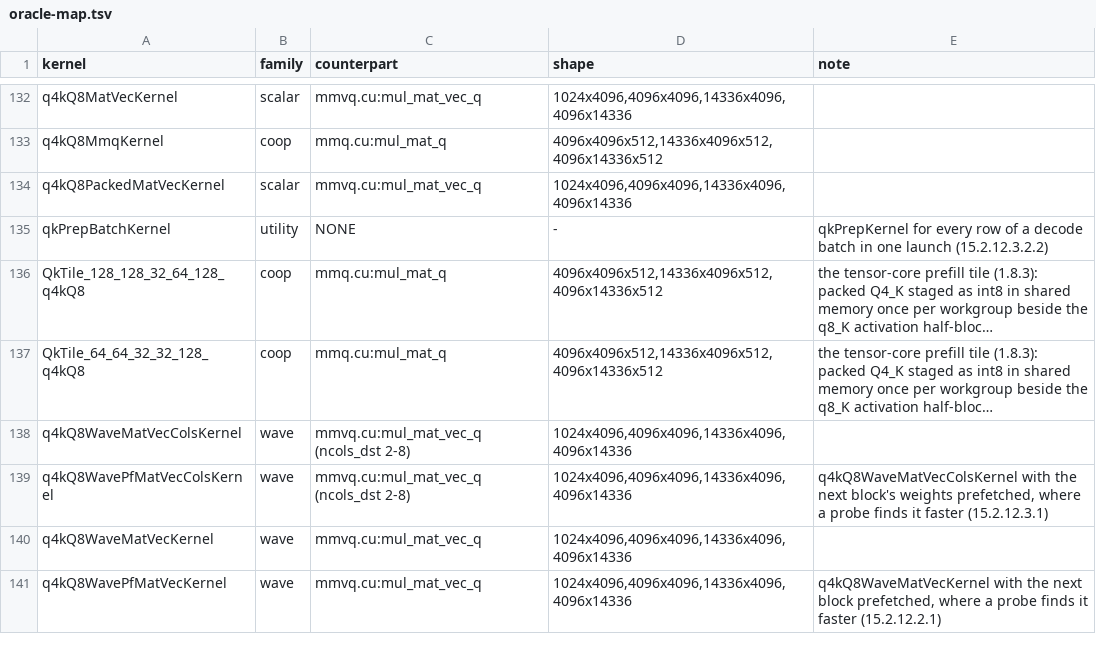
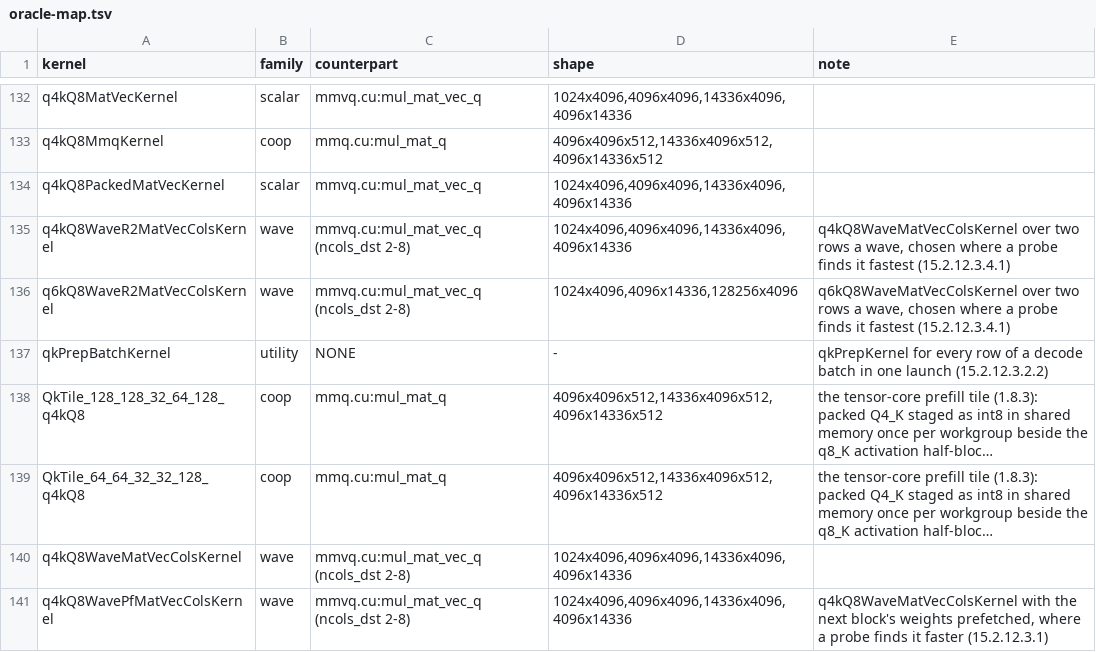
Before and after one commit to jklappenbach/cajeta-llm, a TSV file: census/oracle-map.tsv, drawn as a sheet; only a part is shown, gaps mark what is left out; the shorter side is filled out with more unchanged rows; long unchanged cells end in …; the diff names each change by its address in the sheet, - before the commit and + after, or states it on an @@ line.

```diff
--- a/census/oracle-map.tsv
+++ b/census/oracle-map.tsv
+row 135: q4kQ8WaveR2MatVecColsKernel | wave | mmvq.cu:mul_mat_vec_q (ncols_dst 2-8) | 1024x4096,4096x4096,14336x4096,4096x14336 | q4kQ8WaveMatVecColsKernel over two rows a wave, chosen where a probe finds it fastest (15.2.12.3.4.1)
+row 136: q6kQ8WaveR2MatVecColsKernel | wave | mmvq.cu:mul_mat_vec_q (ncols_dst 2-8) | 1024x4096,4096x14336,128256x4096 | q6kQ8WaveMatVecColsKernel over two rows a wave, chosen where a probe finds it fastest (15.2.12.3.4.1)
```
Also changed, not shown: 4 other files.
